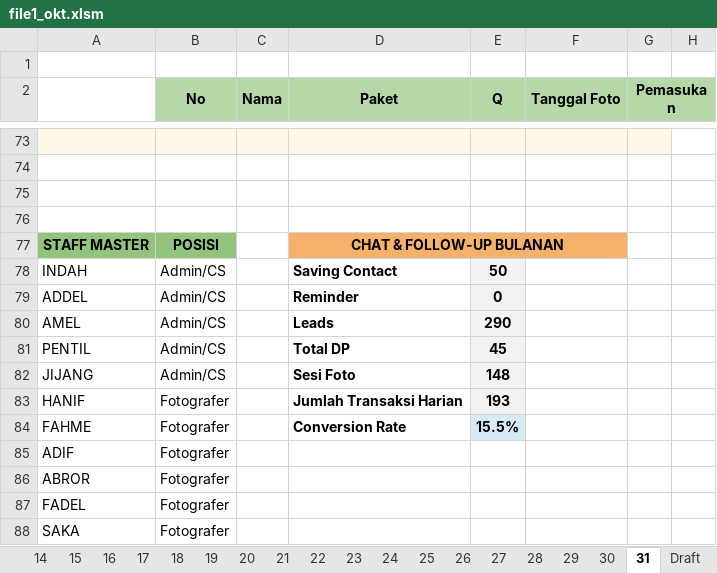
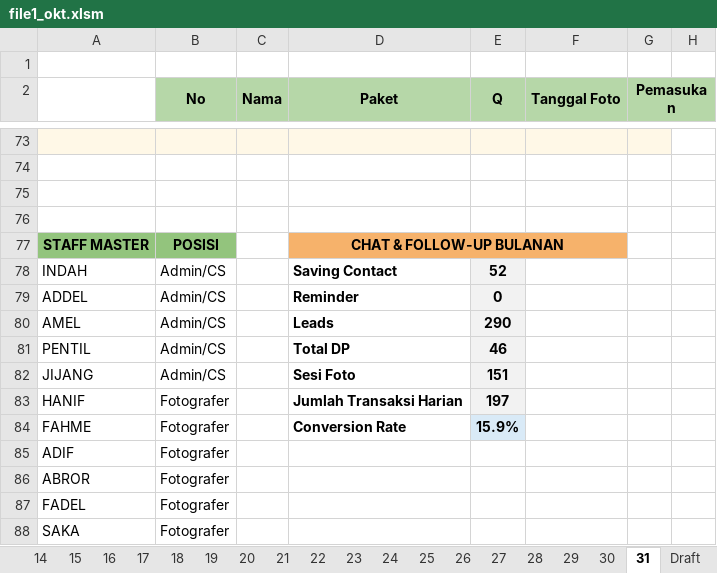
Before and after one commit to whynunuu/FoxeStudio, an Excel workbook: file1_okt.xlsm, sheet 31, drawn as a sheet; only a part is shown, gaps mark what is left out; values as stored, in another font and other column widths than the file's, no borders; charts and pictures and conditional formats not drawn; the diff names each change by its address in the sheet, - before the commit and + after, or states it on an @@ line.

```diff
--- a/file1_okt.xlsm (sheet 31)
+++ b/file1_okt.xlsm (sheet 31)
-E78 (Q): 50
+E78 (Q): 52
-E81 (Q): 45
+E81 (Q): 46
-E82 (Q): 148
+E82 (Q): 151
-E83 (Q): 193
+E83 (Q): 197
-E84 (Q): 15.5%
+E84 (Q): 15.9%
```
Also changed, not shown: sheet Resume Karyawan KPI, sheet 12, formulas that keep their value, charts or pictures, file2.xlsx, file2_okt.xlsx, 10 other files.
